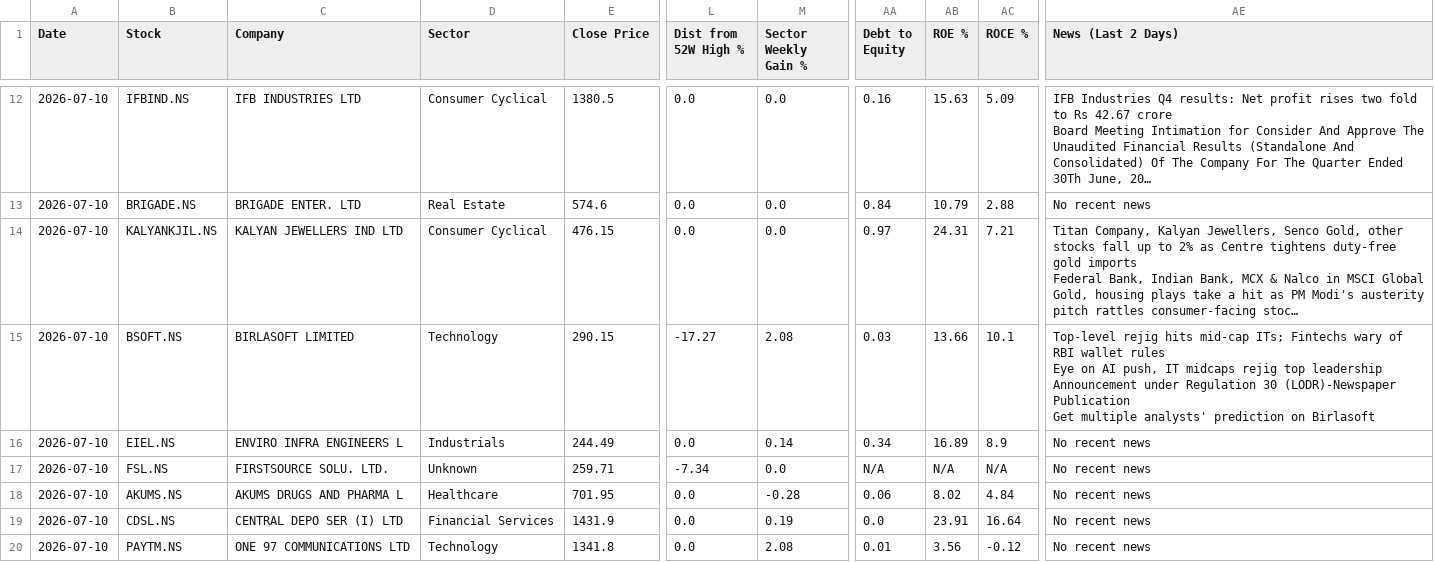
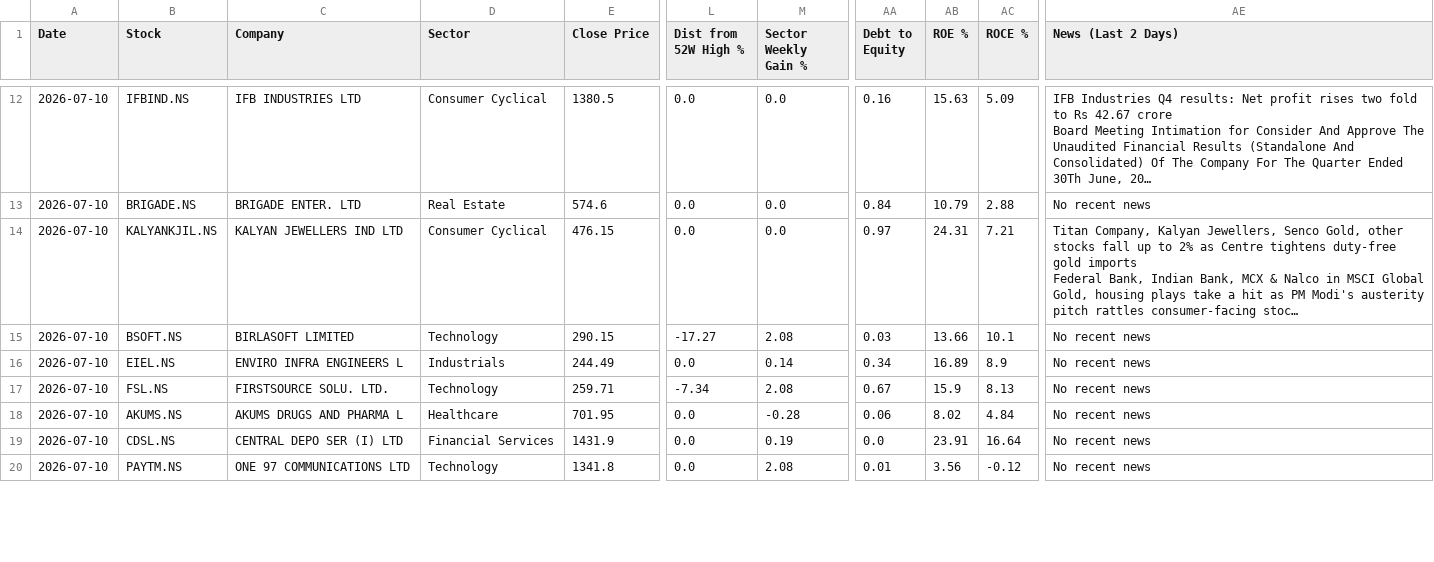
Before and after one commit to abhinandanrssb-lgtm/momentum-scanner, a CSV file: output/scan_2026-07-11.csv, drawn as a sheet; only a part is shown, gaps mark what is left out; long unchanged cells end in …; ↵ is a line break in a cell; the diff covers the shown part only; the diff names each change by its address in the sheet, - before the commit and + after, or states it on an @@ line.

```diff
--- a/output/scan_2026-07-11.csv
+++ b/output/scan_2026-07-11.csv
-AE15 (News (Last 2 Days)): Top-level rejig hits mid-cap ITs; Fintechs wary of RBI wallet rules ↵ Eye on AI push, IT midcaps rejig top leadership ↵ Announcement under Regulation 30 (LODR)-Newspaper Publication ↵ Get multiple analysts' prediction on Birlasoft
+AE15 (News (Last 2 Days)): No recent news
-D17 (Sector): Unknown
+D17 (Sector): Technology
-M17 (Sector Weekly Gain %): 0.0
+M17 (Sector Weekly Gain %): 2.08
-AA17 (Debt to Equity): N/A
+AA17 (Debt to Equity): 0.67
-AB17 (ROE %): N/A
+AB17 (ROE %): 15.9
-AC17 (ROCE %): N/A
+AC17 (ROCE %): 8.13
```
Also changed, not shown: 12 edited cells elsewhere in this file.
